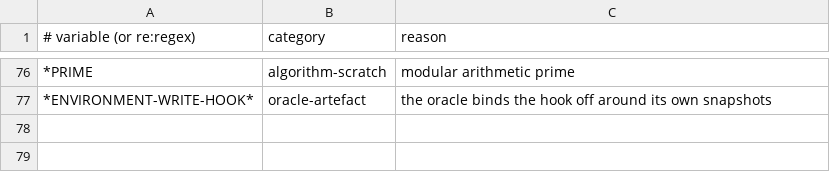
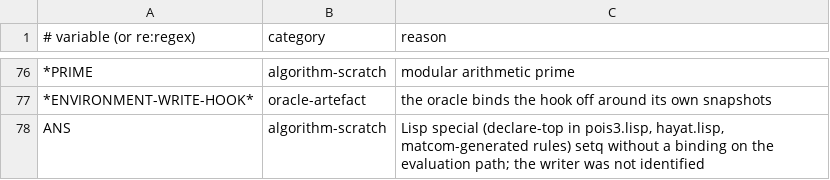
Before and after one commit to cmsd2/maxima, a TSV file: research/multithreading/oracle-churn.tsv, drawn as a sheet; only a part is shown, gaps mark what is left out; the diff names each change by its address in the sheet, - before the commit and + after, or states it on an @@ line.

```diff
--- a/research/multithreading/oracle-churn.tsv
+++ b/research/multithreading/oracle-churn.tsv
+row 78: ANS | algorithm-scratch | Lisp special (declare-top in pois3.lisp, hayat.lisp, matcom-generated rules) setq without a binding on the evaluation path; the writer was not identified
```
Also changed, not shown: 12 other files.
